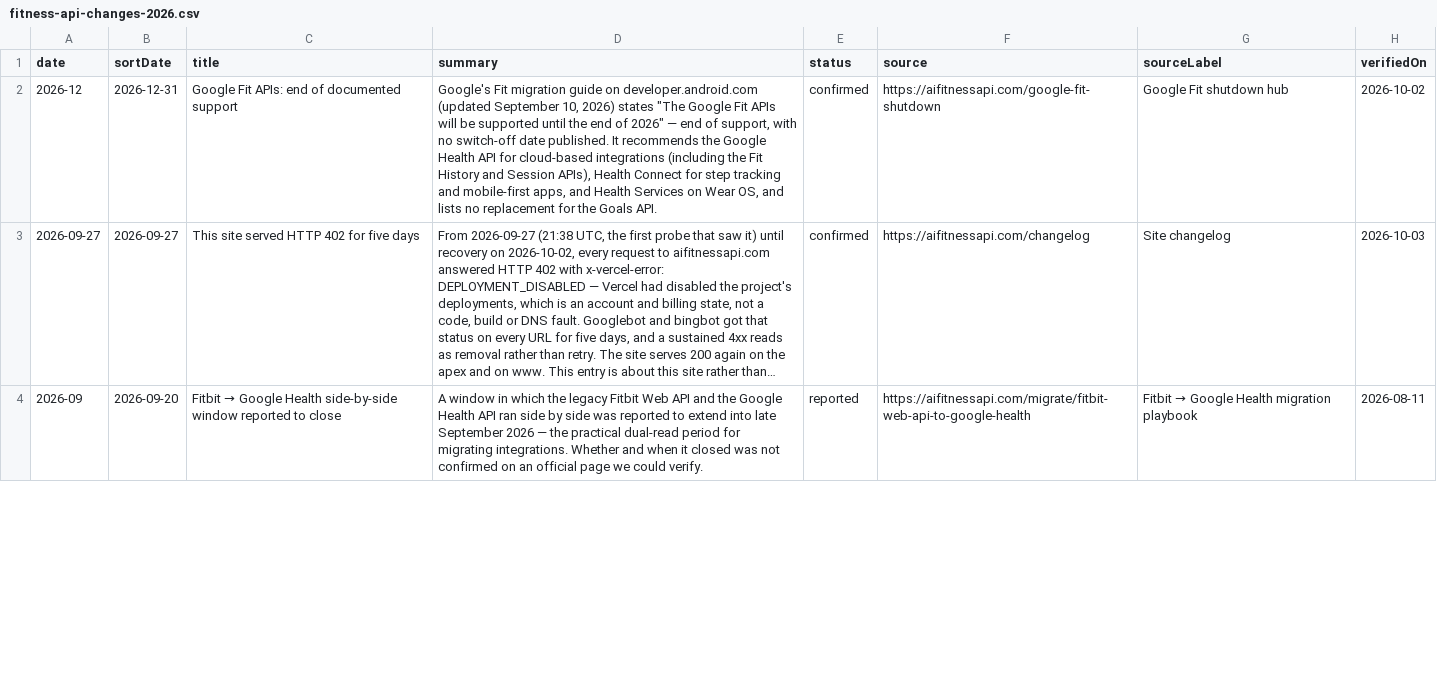
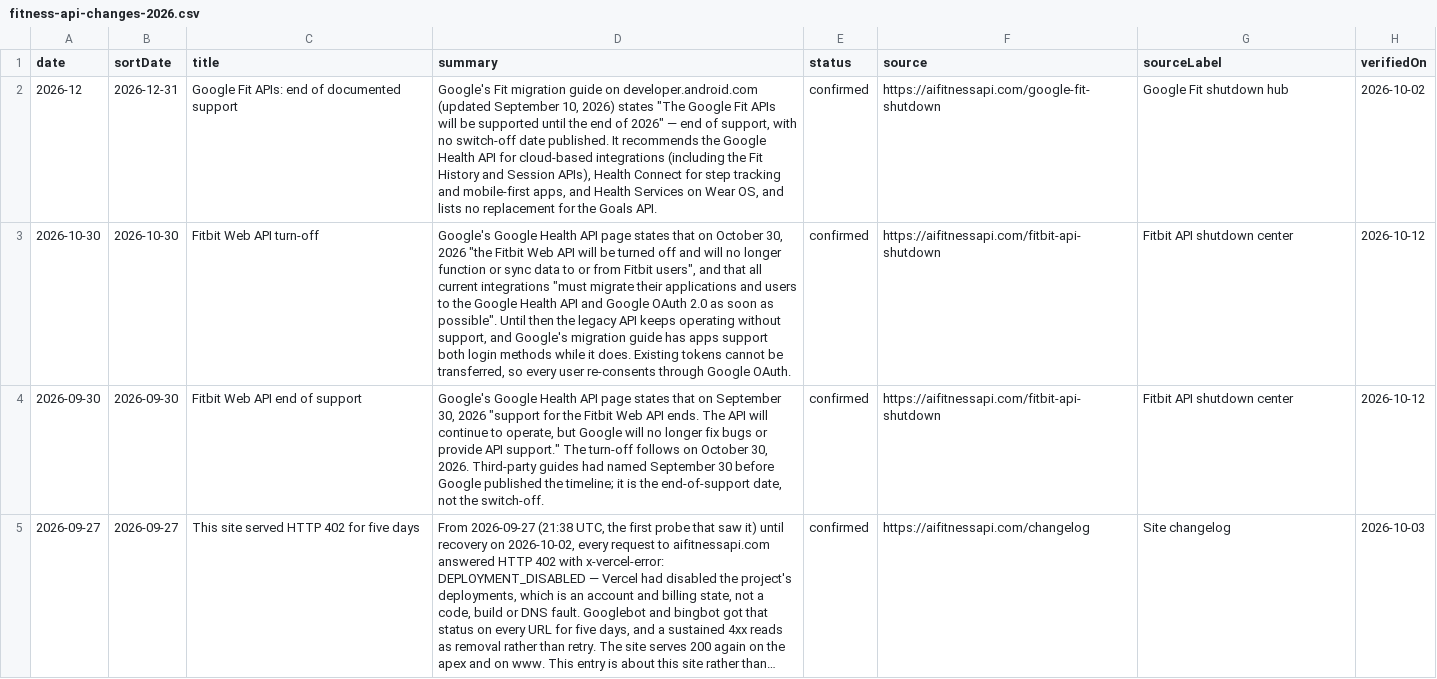
Before and after one commit to nikitastarovzz/aifitnessapi, a CSV file: public/datasets/fitness-api-changes-2026.csv, drawn as a sheet; only a part is shown; long unchanged cells end in …; removed rows and columns are numbered as before the commit, all else as after; the diff covers the shown part only; the diff names each change by its address in the sheet, - before the commit and + after, or states it on an @@ line.

```diff
--- a/public/datasets/fitness-api-changes-2026.csv
+++ b/public/datasets/fitness-api-changes-2026.csv
+row 3: 2026-10-30 | 2026-10-30 | Fitbit Web API turn-off | Google's Google Health API page states that on October 30, 2026 "the Fitbit Web API will be turned off and will no longer function or sync data to or from Fitbit users", and that all current integrations "must migrate their applications and users to the Google Health API and Google OAuth 2.0 as soon as possible". Until then the legacy API keeps operating without support, and Google's migration guide has apps support both login methods while it does. Existing tokens cannot be transferred, so every user re-consents through Google OAuth. | confirmed | https://aifitnessapi.com/fitbit-api-shutdown | Fitbit API shutdown center | 2026-10-12
+row 4: 2026-09-30 | 2026-09-30 | Fitbit Web API end of support | Google's Google Health API page states that on September 30, 2026 "support for the Fitbit Web API ends. The API will continue to operate, but Google will no longer fix bugs or provide API support." The turn-off follows on October 30, 2026. Third-party guides had named September 30 before Google published the timeline; it is the end-of-support date, not the switch-off. | confirmed | https://aifitnessapi.com/fitbit-api-shutdown | Fitbit API shutdown center | 2026-10-12
-row 4: 2026-09 | 2026-09-20 | Fitbit → Google Health side-by-side window reported to close | A window in which the legacy Fitbit Web API and the Google Health API ran side by side was reported to extend into late September 2026 — the practical dual-read period for migrating integrations. Whether and when it closed was not confirmed on an official page we could verify. | reported | https://aifitnessapi.com/migrate/fitbit-web-api-to-google-health | Fitbit → Google Health migration playbook | 2026-08-11
```
Also changed, not shown: 1 removed row and 2 edited cells elsewhere in this file, 16 other files.
